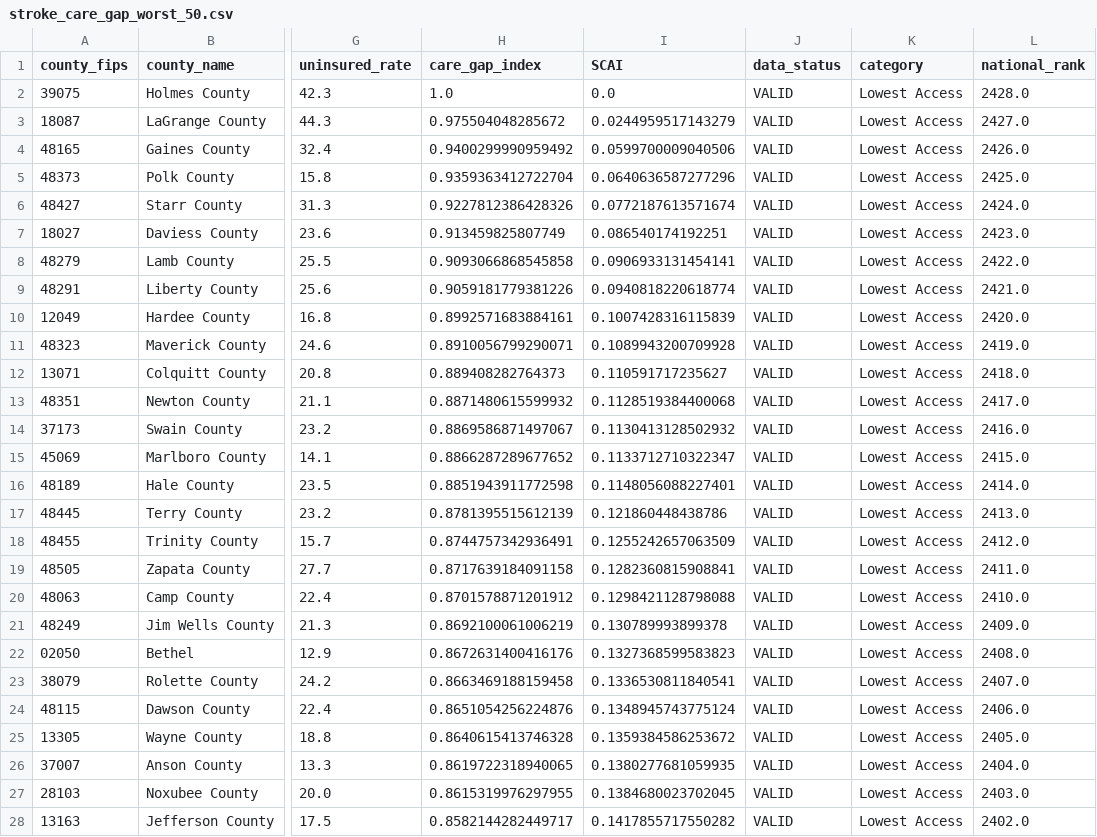
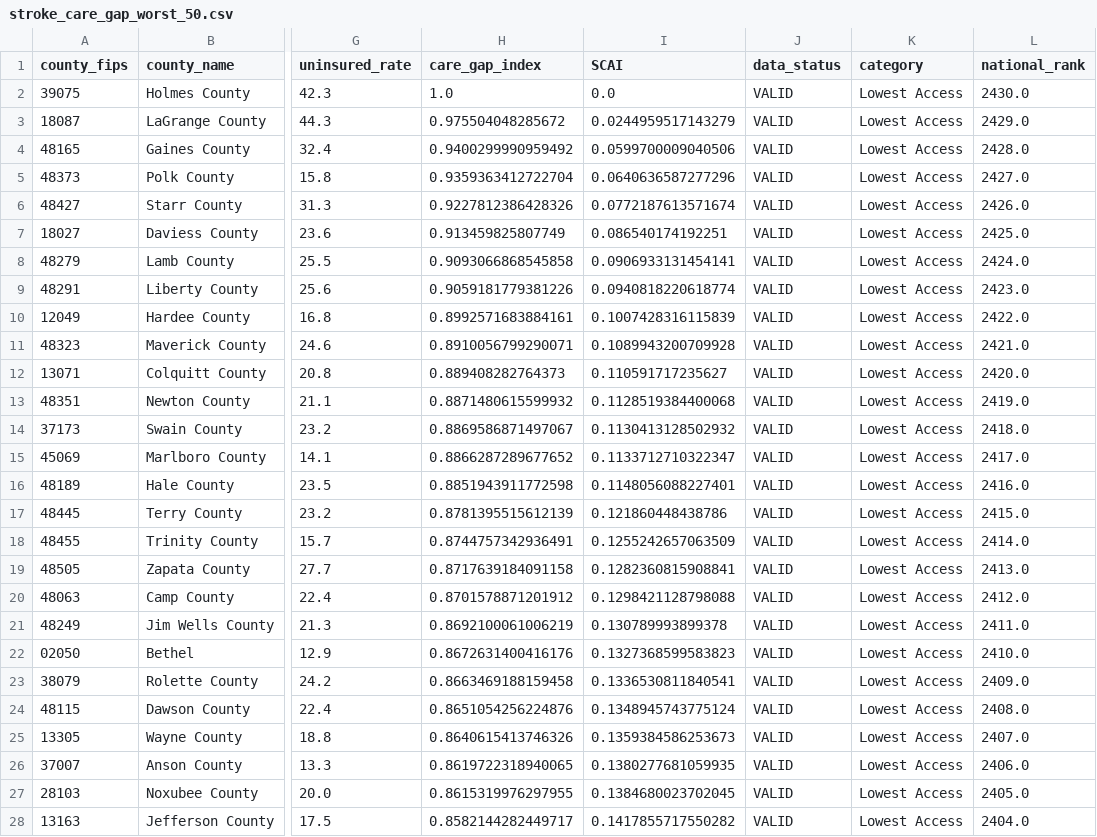
Before and after one commit to surajshah2004/stroke-insights, a CSV file: data_clean/stroke_care_gap_worst_50.csv, drawn as a sheet; only a part is shown, gaps mark what is left out; the diff covers the shown part only; the diff names each change by its address in the sheet, - before the commit and + after, or states it on an @@ line.

```diff
--- a/data_clean/stroke_care_gap_worst_50.csv
+++ b/data_clean/stroke_care_gap_worst_50.csv
-L2 (national_rank): 2428.0
+L2 (national_rank): 2430.0
-L3 (national_rank): 2427.0
+L3 (national_rank): 2429.0
-L4 (national_rank): 2426.0
+L4 (national_rank): 2428.0
-L5 (national_rank): 2425.0
+L5 (national_rank): 2427.0
-L6 (national_rank): 2424.0
+L6 (national_rank): 2426.0
-L7 (national_rank): 2423.0
+L7 (national_rank): 2425.0
-L8 (national_rank): 2422.0
+L8 (national_rank): 2424.0
-L9 (national_rank): 2421.0
+L9 (national_rank): 2423.0
-L10 (national_rank): 2420.0
+L10 (national_rank): 2422.0
-L11 (national_rank): 2419.0
+L11 (national_rank): 2421.0
-L12 (national_rank): 2418.0
+L12 (national_rank): 2420.0
-L13 (national_rank): 2417.0
+L13 (national_rank): 2419.0
-L14 (national_rank): 2416.0
+L14 (national_rank): 2418.0
-L15 (national_rank): 2415.0
+L15 (national_rank): 2417.0
-L16 (national_rank): 2414.0
+L16 (national_rank): 2416.0
-L17 (national_rank): 2413.0
+L17 (national_rank): 2415.0
-L18 (national_rank): 2412.0
+L18 (national_rank): 2414.0
-L19 (national_rank): 2411.0
+L19 (national_rank): 2413.0
-L20 (national_rank): 2410.0
+L20 (national_rank): 2412.0
-L21 (national_rank): 2409.0
+L21 (national_rank): 2411.0
-L22 (national_rank): 2408.0
+L22 (national_rank): 2410.0
-L23 (national_rank): 2407.0
+L23 (national_rank): 2409.0
-L24 (national_rank): 2406.0
+L24 (national_rank): 2408.0
-H25 (care_gap_index): 0.8640615413746328
+H25 (care_gap_index): 0.8640615413746326
-I25 (SCAI): 0.1359384586253672
+I25 (SCAI): 0.1359384586253673
-L25 (national_rank): 2405.0
+L25 (national_rank): 2407.0
-L26 (national_rank): 2404.0
+L26 (national_rank): 2406.0
-L27 (national_rank): 2403.0
+L27 (national_rank): 2405.0
-L28 (national_rank): 2402.0
+L28 (national_rank): 2404.0
```
Also changed, not shown: 23 edited cells elsewhere in this file, data_clean/stroke_care_access_best_50.csv, data_clean/stroke_care_access_worst_50.csv, 2 other files.
